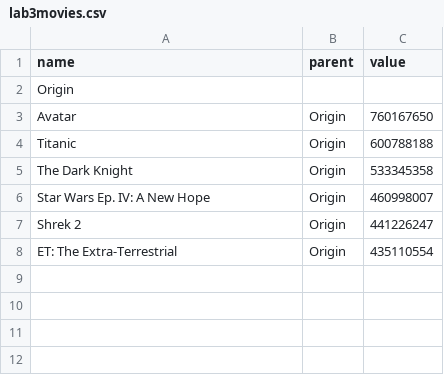
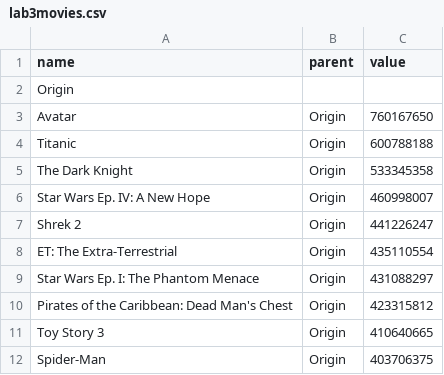
Before and after one commit to Inferno456/d3-Lab3, a CSV file: lab3movies.csv, drawn as a sheet; the diff names each change by its address in the sheet, - before the commit and + after, or states it on an @@ line.

Commit message:
Add files via upload

```diff
--- a/lab3movies.csv
+++ b/lab3movies.csv
+row 9: Star Wars Ep. I: The Phantom Menace | Origin | 431088297
+row 10: Pirates of the Caribbean: Dead Man's Chest | Origin | 423315812
+row 11: Toy Story 3 | Origin | 410640665
+row 12: Spider-Man | Origin | 403706375
```
